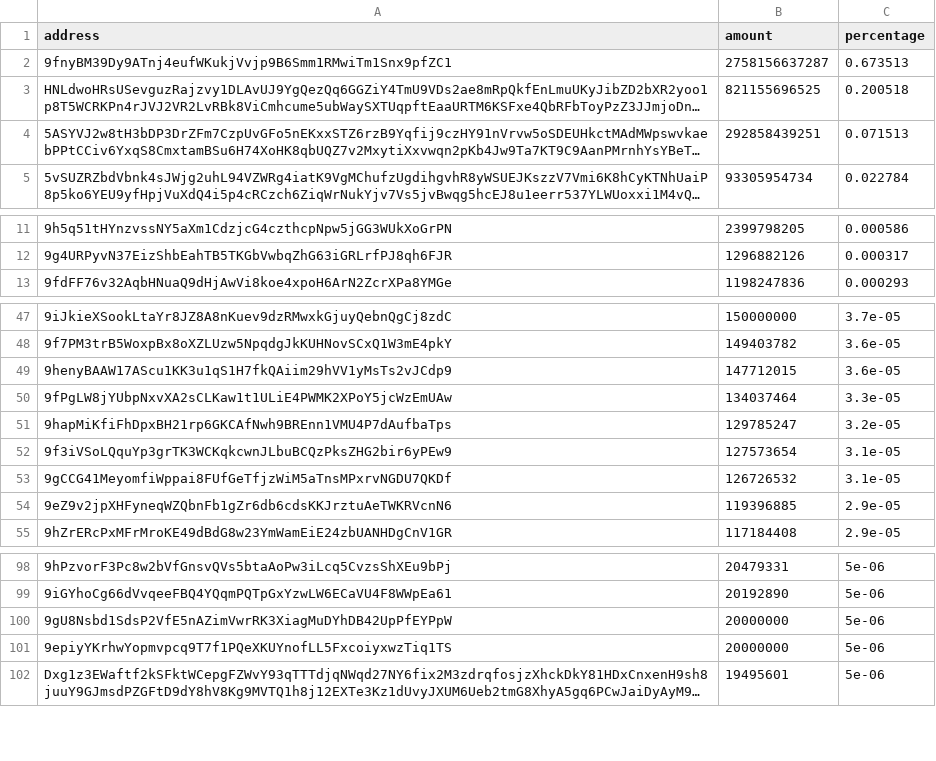
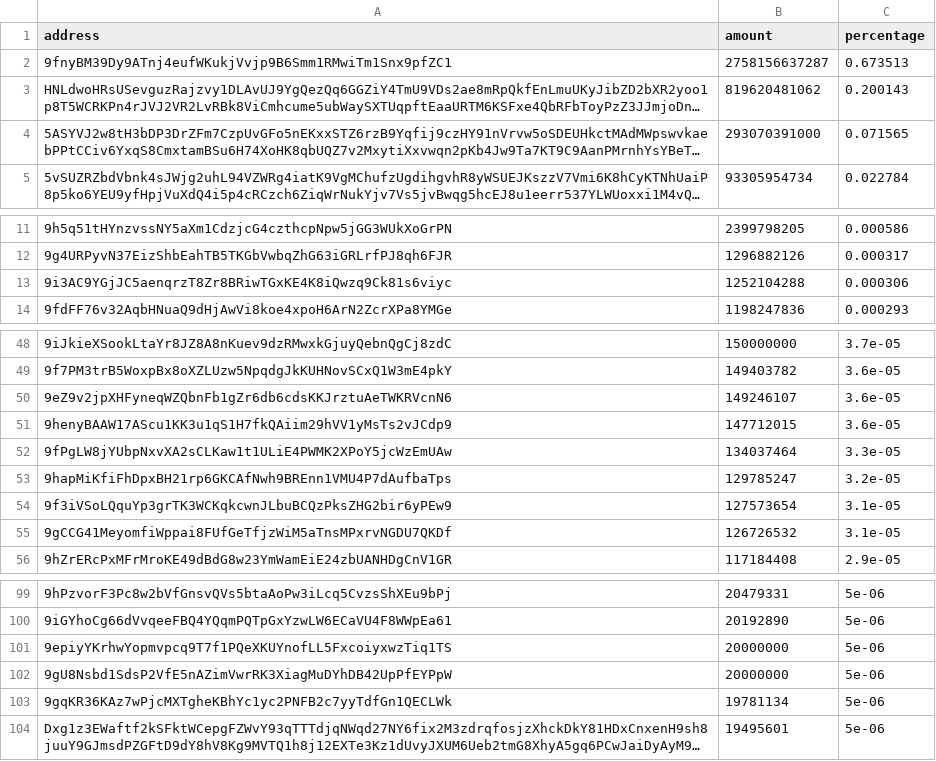
Before and after one commit to babygrenade/ergo-tokenautics, a CSV file: data/AHT.csv, drawn as a sheet; only a part is shown, gaps mark what is left out; long unchanged cells end in …; removed rows and columns are numbered as before the commit, all else as after; the diff covers the shown part only; the diff names each change by its address in the sheet, - before the commit and + after, or states it on an @@ line.

```diff
--- a/data/AHT.csv
+++ b/data/AHT.csv
-B3 (amount): 821155696525
+B3 (amount): 819620481062
-C3 (percentage): 0.200518
+C3 (percentage): 0.200143
-B4 (amount): 292858439251
+B4 (amount): 293070391000
-C4 (percentage): 0.071513
+C4 (percentage): 0.071565
+row 13: 9i3AC9YGjJC5aenqrzT8Zr8BRiwTGxKE4K8iQwzq9Ck81s6viyc | 1252104288 | 0.000306
+row 50: 9eZ9v2jpXHFyneqWZQbnFb1gZr6db6cdsKKJrztuAeTWKRVcnN6 | 149246107 | 3.6e-05
-row 54: 9eZ9v2jpXHFyneqWZQbnFb1gZr6db6cdsKKJrztuAeTWKRVcnN6 | 119396885 | 2.9e-05
+row 103: 9gqKR36KAz7wPjcMXTgheKBhYc1yc2PNFB2c7yyTdfGn1QECLWk | 19781134 | 5e-06
```
Also changed, not shown: 1 added row, 1 removed row and 1 moved row elsewhere in this file, data/COMET.csv, data/CYPX.csv, 14 other files.
